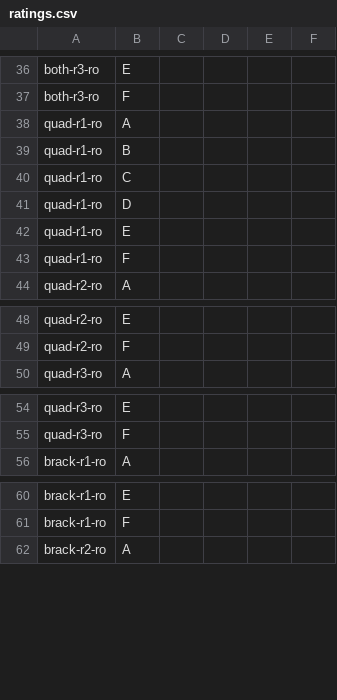
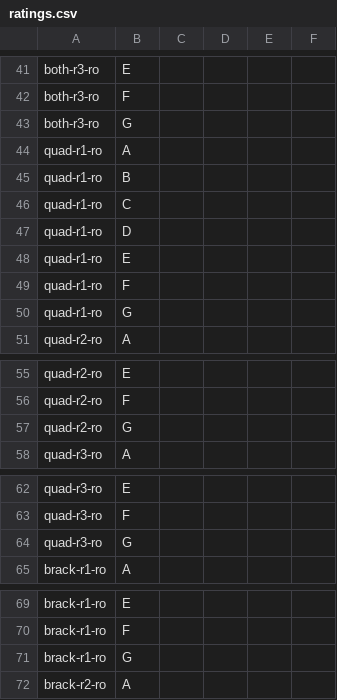
Before and after one commit to george-vrancianu/aequate, a CSV file: prototypes/hint-model-bakeoff/rating/ratings.csv, drawn as a sheet; only a part is shown, gaps mark what is left out; the diff covers the shown part only; the diff names each change by its address in the sheet, - before the commit and + after, or states it on an @@ line.

```diff
--- a/prototypes/hint-model-bakeoff/rating/ratings.csv
+++ b/prototypes/hint-model-bakeoff/rating/ratings.csv
+row 43: both-r3-ro | G
+row 50: quad-r1-ro | G
+row 57: quad-r2-ro | G
+row 64: quad-r3-ro | G
+row 71: brack-r1-ro | G
```
Also changed, not shown: 45 added rows elsewhere in this file, prototypes/hint-model-bakeoff/rating/key.csv, 8 other files.
